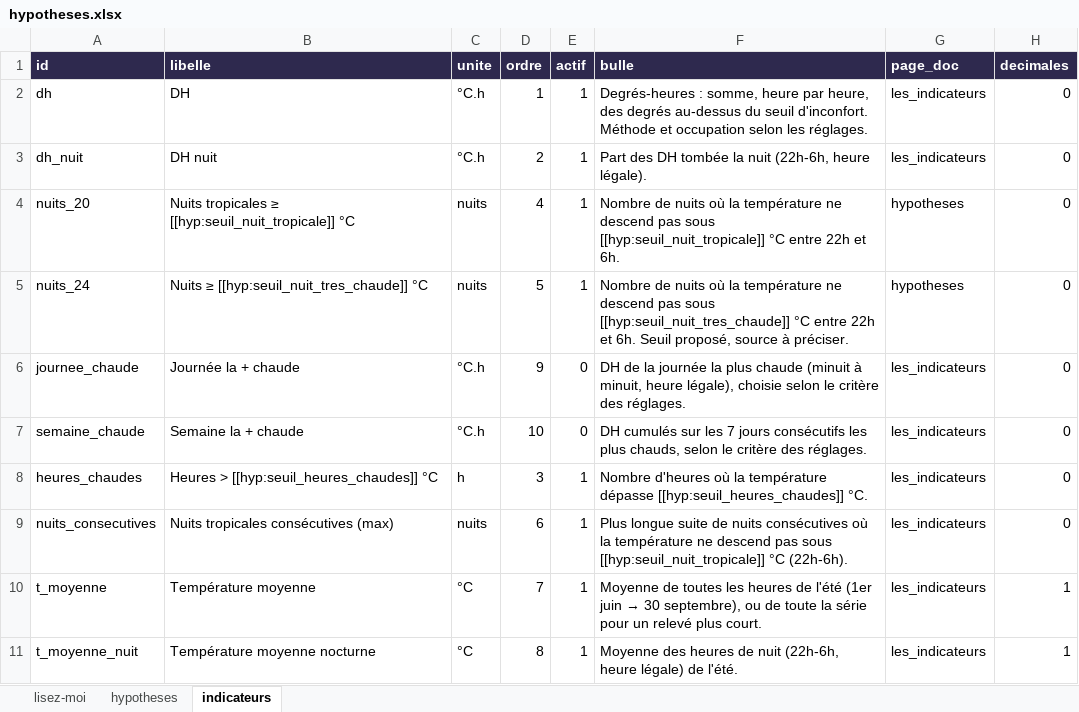
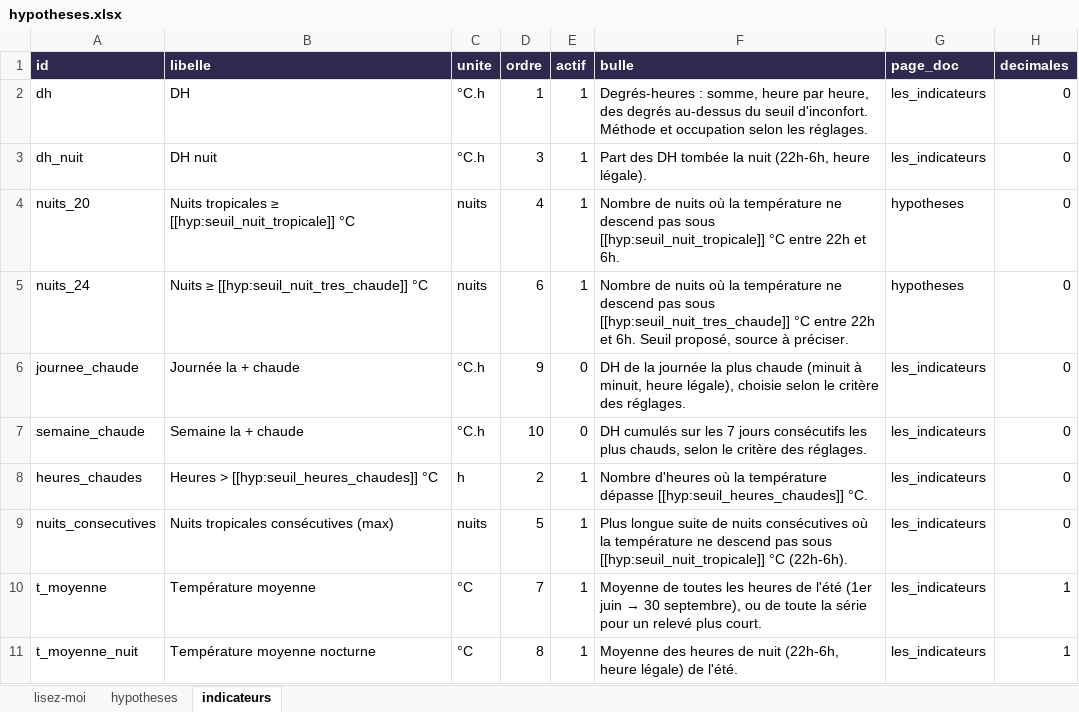
Before and after one commit to Alliages/vulgarisateur_DH, an Excel workbook: docs/sources/hypotheses.xlsx, sheet indicateurs, drawn as a sheet; values as stored, in another font and other column widths than the file's, no borders; the diff names each change by its address in the sheet, - before the commit and + after, or states it on an @@ line.

```diff
--- a/docs/sources/hypotheses.xlsx (sheet indicateurs)
+++ b/docs/sources/hypotheses.xlsx (sheet indicateurs)
-D3 (ordre): 2
+D3 (ordre): 3
-D5 (ordre): 5
+D5 (ordre): 6
-D8 (ordre): 3
+D8 (ordre): 2
-D9 (ordre): 6
+D9 (ordre): 5
```
Also changed, not shown: 22 other files.
